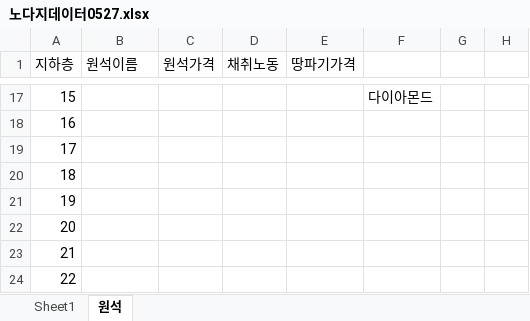
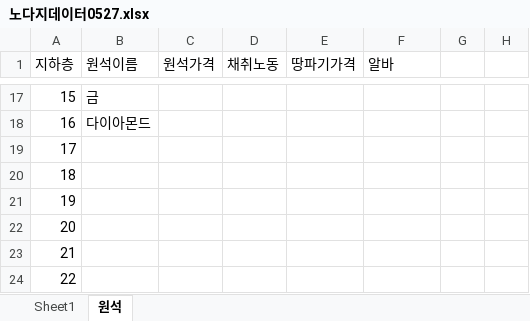
Before and after one commit to Comts/git1, an Excel workbook: 정리/노다지데이터0527.xlsx, sheet 원석, drawn as a sheet; only a part is shown, gaps mark what is left out; values as stored, in another font and other column widths than the file's, no borders; the diff covers the shown part only; the diff names each change by its address in the sheet, - before the commit and + after, or states it on an @@ line.

```diff
--- a/정리/노다지데이터0527.xlsx (sheet 원석)
+++ b/정리/노다지데이터0527.xlsx (sheet 원석)
-F1: (empty)
+F1: 알바
-B17 (원석이름): (empty)
+B17 (원석이름): 금
-F17 (알바): 다이아몬드
+F17 (알바): (empty)
-B18 (원석이름): (empty)
+B18 (원석이름): 다이아몬드
```
Also changed, not shown: 31 edited cells elsewhere in this sheet, 8 other files.
